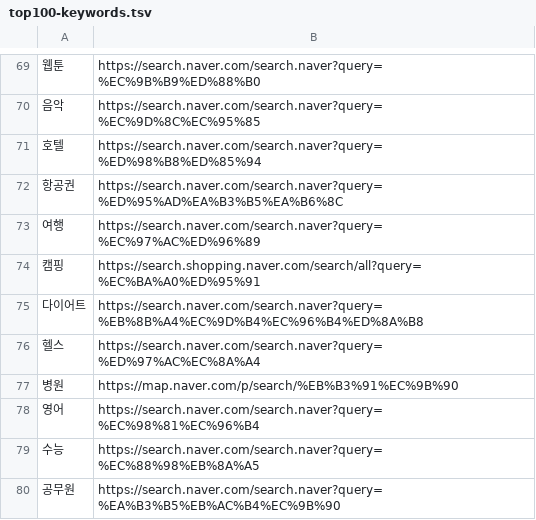
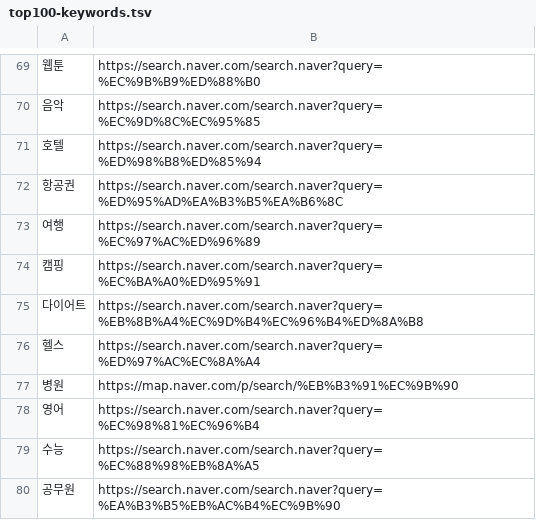
Before and after one commit to price-kr/price.kr, a TSV file: scripts/top100-keywords.tsv, drawn as a sheet; only a part is shown, gaps mark what is left out.

```diff
--- a/scripts/top100-keywords.tsv
+++ b/scripts/top100-keywords.tsv
@@ -73,3 +73,3 @@
 여행	https://search.naver.com/search.naver?query=%EC%97%AC%ED%96%89
-캠핑	https://search.shopping.naver.com/search/all?query=%EC%BA%A0%ED%95%91
+캠핑	https://search.naver.com/search.naver?query=%EC%BA%A0%ED%95%91
 다이어트	https://search.naver.com/search.naver?query=%EB%8B%A4%EC%9D%B4%EC%96%B4%ED%8A%B8
```
Also changed, not shown: 2 other files.
